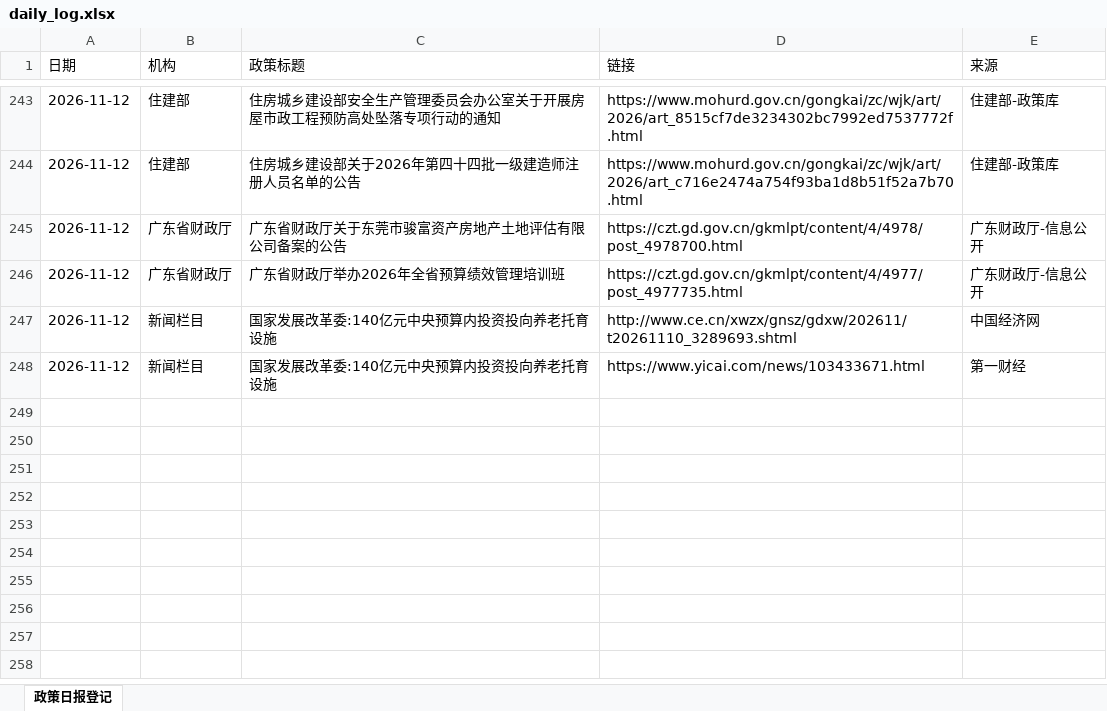
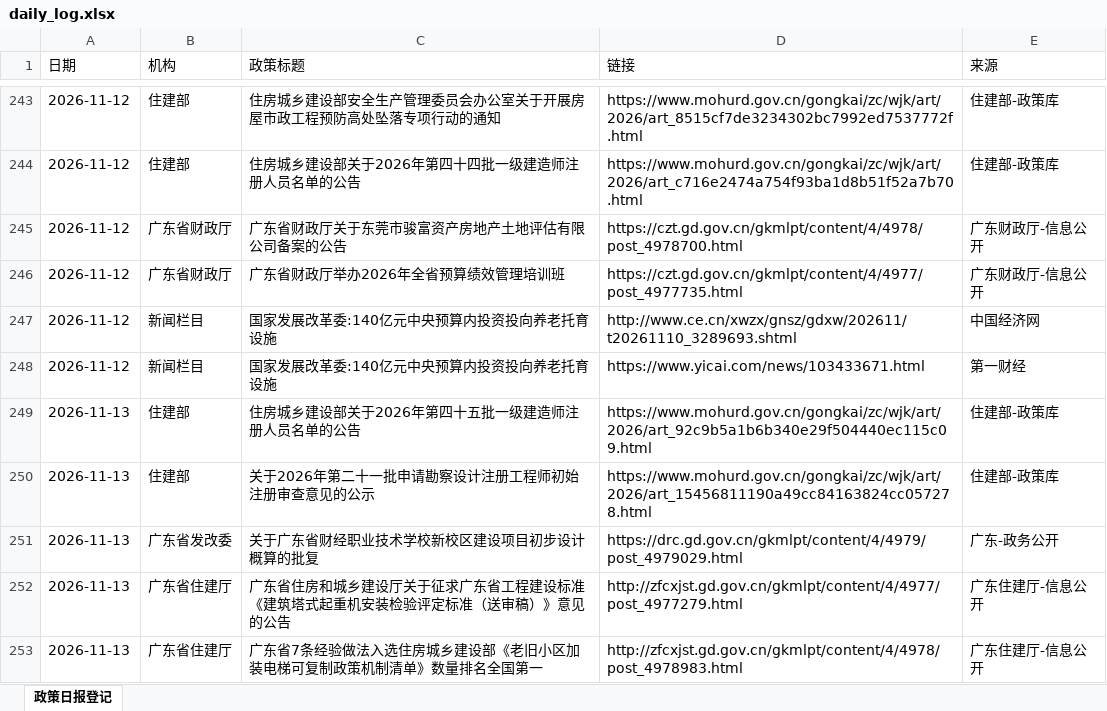
Before and after one commit to w13143549897-ship-it/mof-daily-report, an Excel workbook: daily_log.xlsx, sheet 政策日报登记, drawn as a sheet; only a part is shown, gaps mark what is left out; values as stored, in another font and other column widths than the file's, no borders; the diff names each change by its address in the sheet, - before the commit and + after, or states it on an @@ line.

```diff
--- a/daily_log.xlsx (sheet 政策日报登记)
+++ b/daily_log.xlsx (sheet 政策日报登记)
+row 249: 2026-11-13 | 住建部 | 住房城乡建设部关于2026年第四十五批一级建造师注册人员名单的公告 | https://www.mohurd.gov.cn/gongkai/zc/wjk/art/2026/art_92c9b5a1b6b340e29f504440ec115c09.html | 住建部-政策库
+row 250: 2026-11-13 | 住建部 | 关于2026年第二十一批申请勘察设计注册工程师初始注册审查意见的公示 | https://www.mohurd.gov.cn/gongkai/zc/wjk/art/2026/art_15456811190a49cc84163824cc057278.html | 住建部-政策库
+row 251: 2026-11-13 | 广东省发改委 | 关于广东省财经职业技术学校新校区建设项目初步设计概算的批复 | https://drc.gd.gov.cn/gkmlpt/content/4/4979/post_4979029.html | 广东-政务公开
+row 252: 2026-11-13 | 广东省住建厅 | 广东省住房和城乡建设厅关于征求广东省工程建设标准《建筑塔式起重机安装检验评定标准（送审稿）》意见的公告 | http://zfcxjst.gd.gov.cn/gkmlpt/content/4/4977/post_4977279.html | 广东住建厅-信息公开
+row 253: 2026-11-13 | 广东省住建厅 | 广东省7条经验做法入选住房城乡建设部《老旧小区加装电梯可复制政策机制清单》数量排名全国第一 | http://zfcxjst.gd.gov.cn/gkmlpt/content/4/4978/post_4978983.html | 广东住建厅-信息公开
```
Also changed, not shown: 2 other files.
